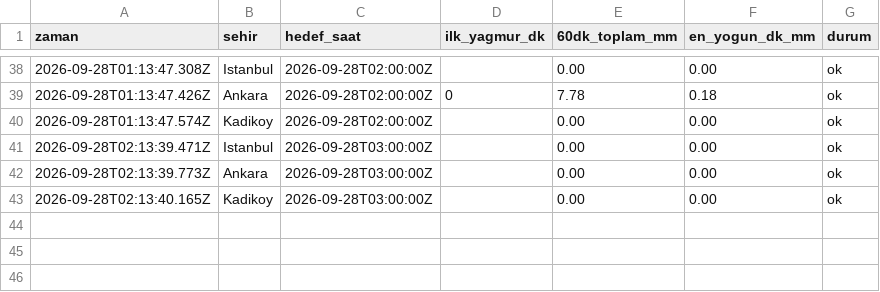
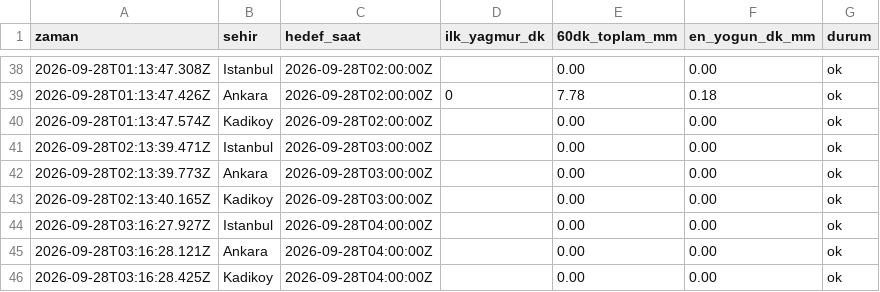
Before and after one commit to emredenizsonmez/yagmur-projesi, a CSV file: data/kayitlar_dakikalik.csv, drawn as a sheet; only a part is shown, gaps mark what is left out.

```diff
--- a/data/kayitlar_dakikalik.csv
+++ b/data/kayitlar_dakikalik.csv
@@ -43 +43,4 @@ zaman,sehir,hedef_saat,ilk_yagmur_dk,60dk_toplam_mm,en_yogun_dk_mm,durum
 2026-09-28T02:13:40.165Z,Kadikoy,2026-09-28T03:00:00Z,,0.00,0.00,ok
+2026-09-28T03:16:27.927Z,Istanbul,2026-09-28T04:00:00Z,,0.00,0.00,ok
+2026-09-28T03:16:28.121Z,Ankara,2026-09-28T04:00:00Z,,0.00,0.00,ok
+2026-09-28T03:16:28.425Z,Kadikoy,2026-09-28T04:00:00Z,,0.00,0.00,ok
```
Also changed, not shown: data/kayitlar.csv, 1 other file.
